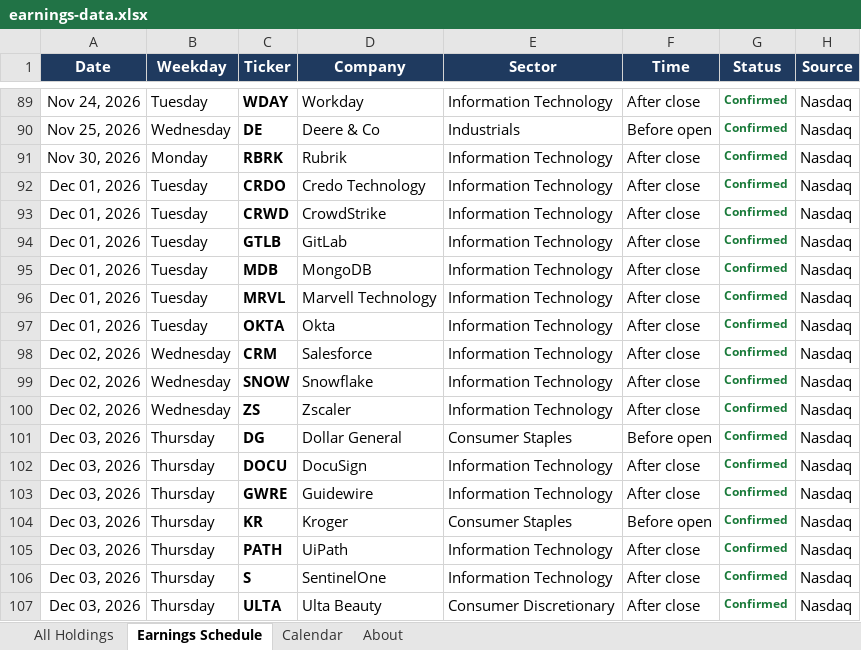
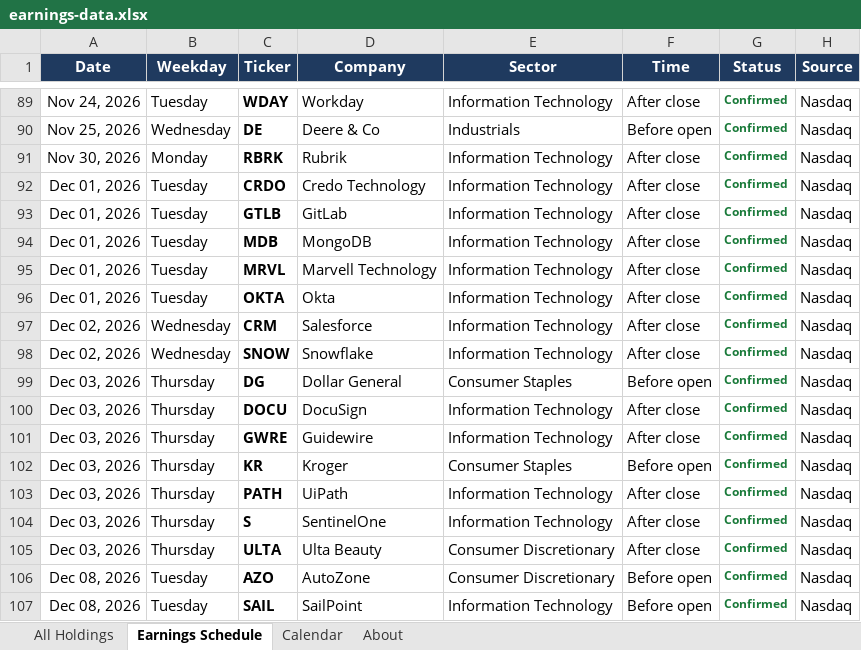
Before and after one commit to alexpkatz/earnings-calendar, an Excel workbook: earnings-data.xlsx, sheet Earnings Schedule, drawn as a sheet; only a part is shown, gaps mark what is left out; the shorter side is filled out with more unchanged rows; values as stored, in another font and other column widths than the file's, no borders; the diff names each change by its address in the sheet, - before the commit and + after, or states it on an @@ line.

```diff
--- a/earnings-data.xlsx (sheet Earnings Schedule)
+++ b/earnings-data.xlsx (sheet Earnings Schedule)
-row 93: Dec 01, 2026 | Tuesday | CRWD | CrowdStrike | Information Technology | After close | Confirmed | Nasdaq
-row 100: Dec 02, 2026 | Wednesday | ZS | Zscaler | Information Technology | After close | Confirmed | Nasdaq
```
Also changed, not shown: sheet All Holdings, sheet Calendar, sheet About, 1 other file.
